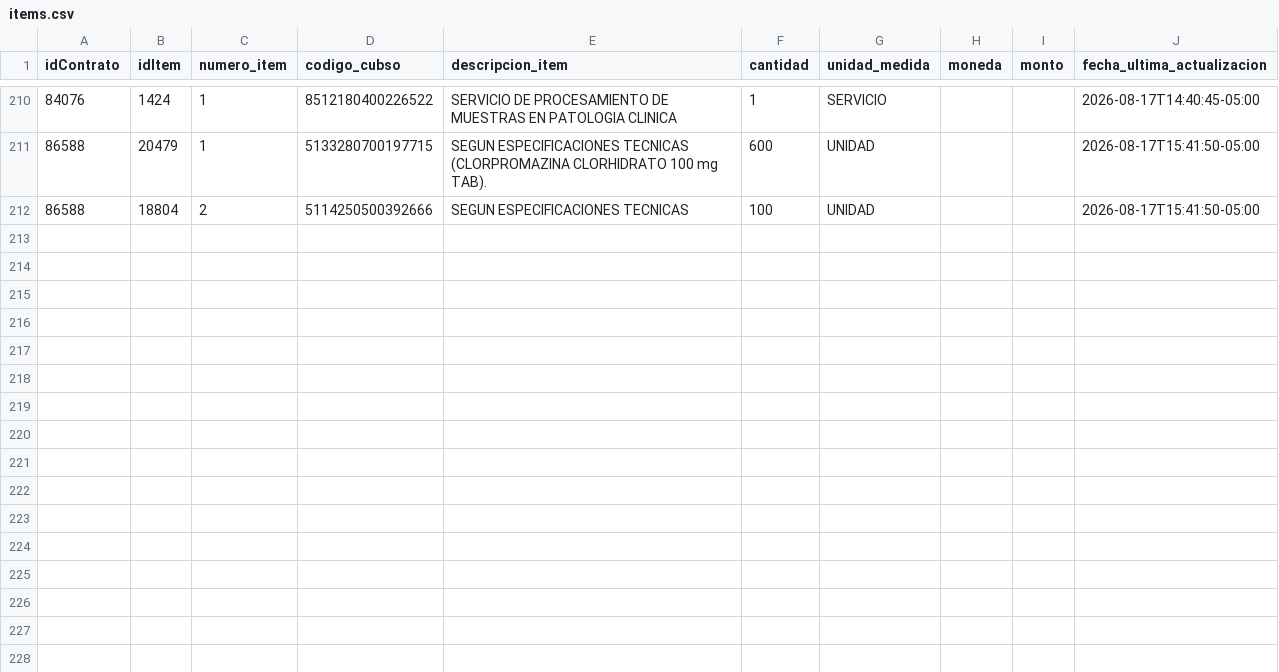
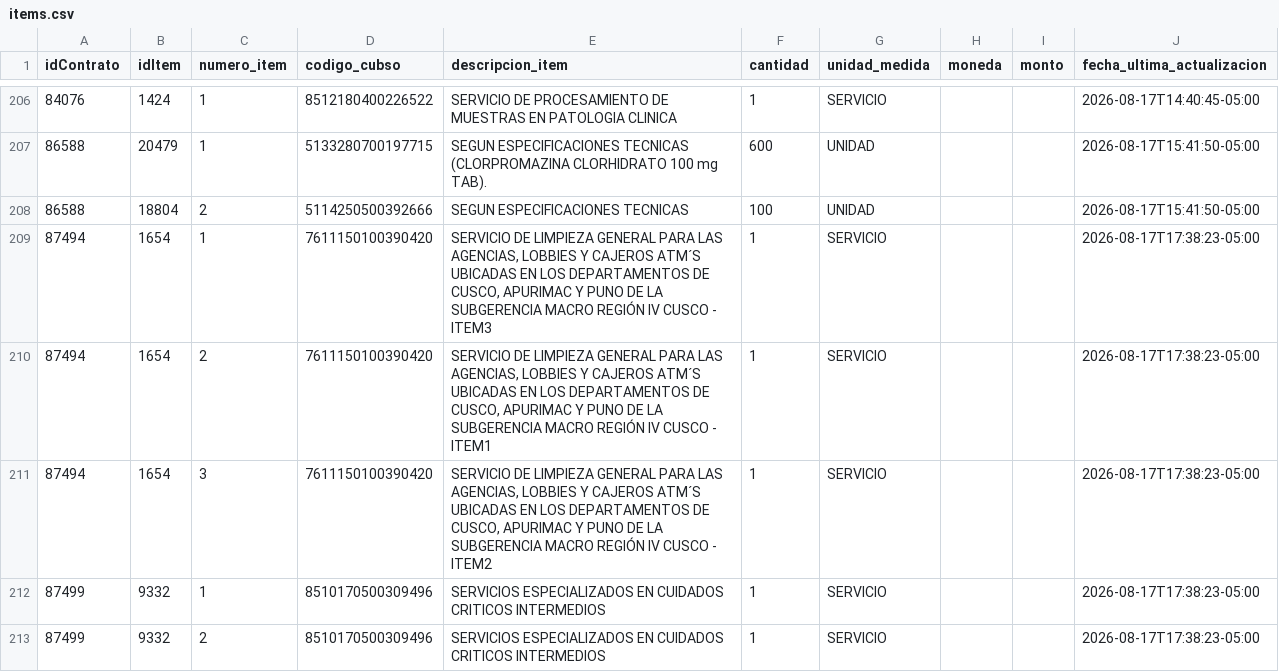
Before and after one commit to Natgato/monitor-seace-cusco, a CSV file: data/items.csv, drawn as a sheet; only a part is shown, gaps mark what is left out; the diff covers the shown part only; the diff names each change by its address in the sheet, - before the commit and + after, or states it on an @@ line.

```diff
--- a/data/items.csv
+++ b/data/items.csv
+row 209: 87494 | 1654 | 1 | 7611150100390420 | SERVICIO DE LIMPIEZA GENERAL PARA LAS AGENCIAS, LOBBIES Y CAJEROS ATM´S UBICADAS EN LOS DEPARTAMENTOS DE CUSCO, APURIMAC Y PUNO DE LA SUBGERENCIA MACRO REGIÓN IV CUSCO - ITEM3 | 1 | SERVICIO |  |  | 2026-08-17T17:38:23-05:00
+row 210: 87494 | 1654 | 2 | 7611150100390420 | SERVICIO DE LIMPIEZA GENERAL PARA LAS AGENCIAS, LOBBIES Y CAJEROS ATM´S UBICADAS EN LOS DEPARTAMENTOS DE CUSCO, APURIMAC Y PUNO DE LA SUBGERENCIA MACRO REGIÓN IV CUSCO - ITEM1 | 1 | SERVICIO |  |  | 2026-08-17T17:38:23-05:00
+row 211: 87494 | 1654 | 3 | 7611150100390420 | SERVICIO DE LIMPIEZA GENERAL PARA LAS AGENCIAS, LOBBIES Y CAJEROS ATM´S UBICADAS EN LOS DEPARTAMENTOS DE CUSCO, APURIMAC Y PUNO DE LA SUBGERENCIA MACRO REGIÓN IV CUSCO - ITEM2 | 1 | SERVICIO |  |  | 2026-08-17T17:38:23-05:00
+row 212: 87499 | 9332 | 1 | 8510170500309496 | SERVICIOS ESPECIALIZADOS EN CUIDADOS CRITICOS INTERMEDIOS | 1 | SERVICIO |  |  | 2026-08-17T17:38:23-05:00
+row 213: 87499 | 9332 | 2 | 8510170500309496 | SERVICIOS ESPECIALIZADOS EN CUIDADOS CRITICOS INTERMEDIOS | 1 | SERVICIO |  |  | 2026-08-17T17:38:23-05:00
```
Also changed, not shown: 4 added rows and 4 removed rows elsewhere in this file, data/contrataciones.csv, 1 other file.
